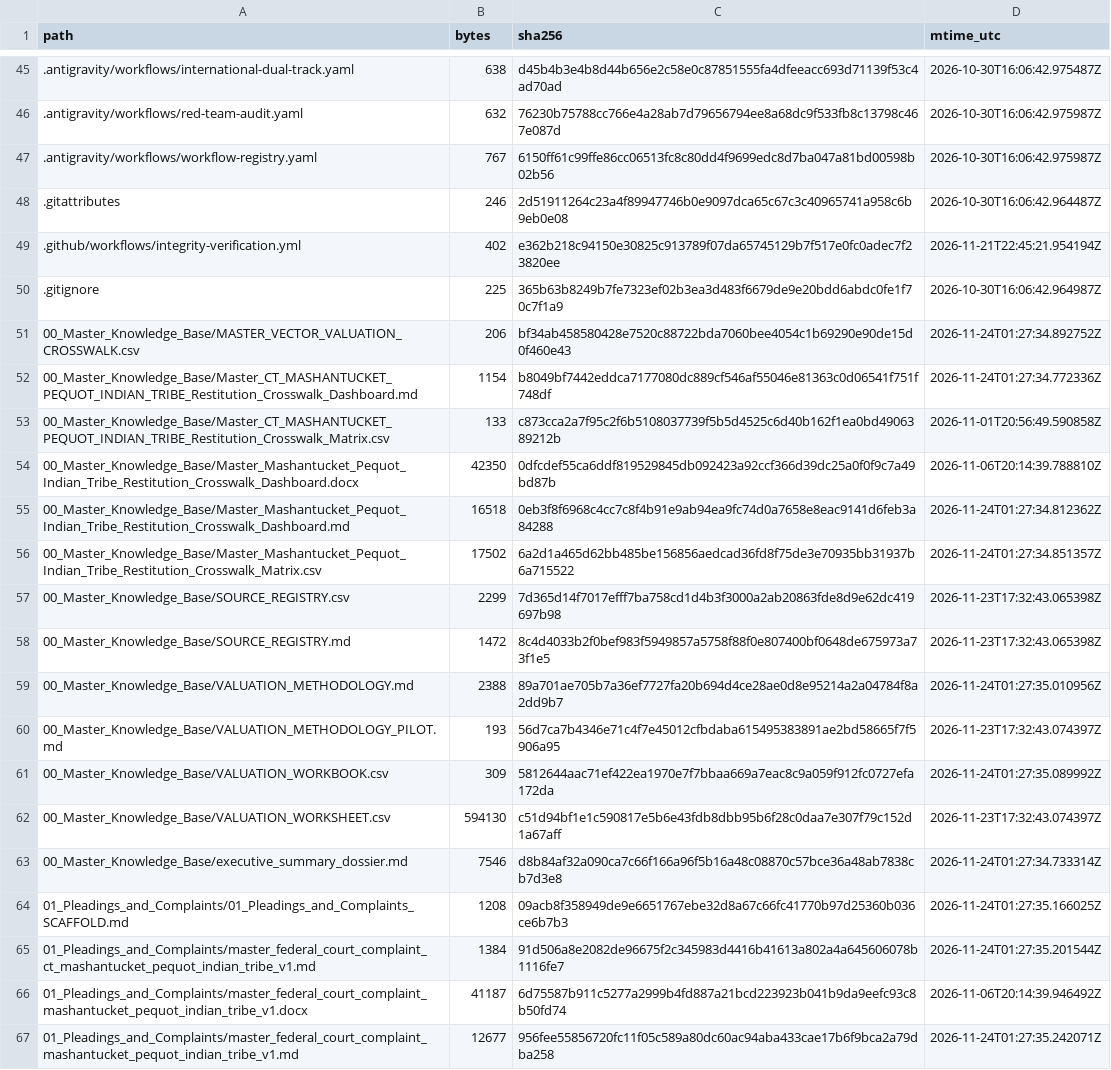
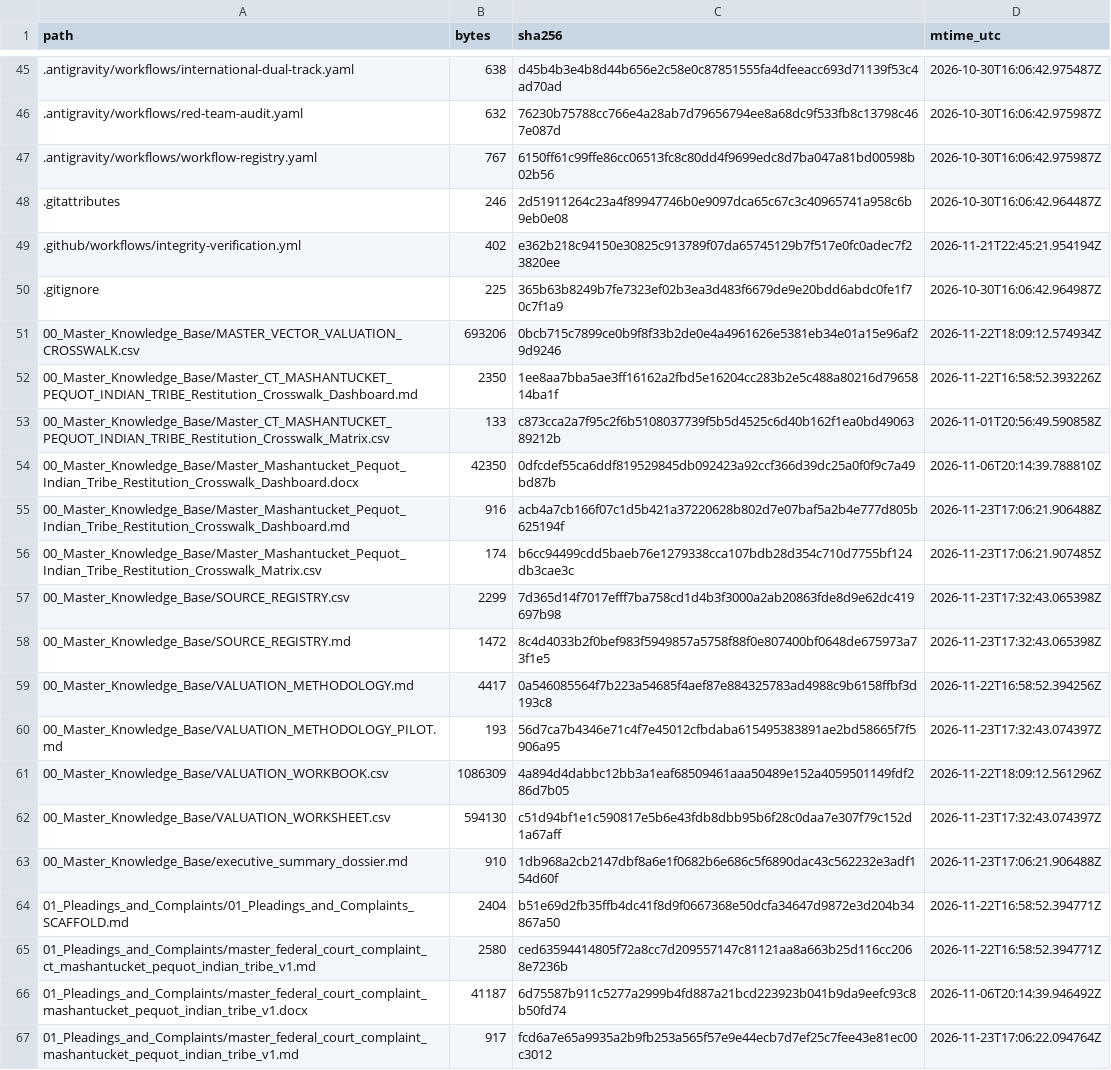
Before and after one commit to GlobalRestitutionAlliance/turtle-island-us-ct-mashantucket-pequot-indian-tribe-master-litigation, a CSV file: 99_Archives_and_Manifests/MANIFEST_SHA256.csv, drawn as a sheet; only a part is shown, gaps mark what is left out; the diff covers the shown part only.

```diff
--- a/99_Archives_and_Manifests/MANIFEST_SHA256.csv
+++ b/99_Archives_and_Manifests/MANIFEST_SHA256.csv
@@ -50,18 +50,18 @@ path,bytes,sha256,mtime_utc
 .gitignore,225,365b63b8249b7fe7323ef02b3ea3d483f6679de9e20bdd6abdc0fe1f70c7f1a9,2026-10-30T16:06:42.964987Z
-00_Master_Knowledge_Base/MASTER_VECTOR_VALUATION_CROSSWALK.csv,206,bf34ab458580428e7520c88722bda7060bee4054c1b69290e90de15d0f460e43,2026-11-24T01:27:34.892752Z
-00_Master_Knowledge_Base/Master_CT_MASHANTUCKET_PEQUOT_INDIAN_TRIBE_Restitution_Crosswalk_Dashboard.md,1154,b8049bf7442eddca7177080dc889cf546af55046e81363c0d06541f751f748df,2026-11-24T01:27:34.772336Z
+00_Master_Knowledge_Base/MASTER_VECTOR_VALUATION_CROSSWALK.csv,693206,0bcb715c7899ce0b9f8f33b2de0e4a4961626e5381eb34e01a15e96af29d9246,2026-11-22T18:09:12.574934Z
+00_Master_Knowledge_Base/Master_CT_MASHANTUCKET_PEQUOT_INDIAN_TRIBE_Restitution_Crosswalk_Dashboard.md,2350,1ee8aa7bba5ae3ff16162a2fbd5e16204cc283b2e5c488a80216d7965814ba1f,2026-11-22T16:58:52.393226Z
 00_Master_Knowledge_Base/Master_CT_MASHANTUCKET_PEQUOT_INDIAN_TRIBE_Restitution_Crosswalk_Matrix.csv,133,c873cca2a7f95c2f6b5108037739f5b5d4525c6d40b162f1ea0bd4906389212b,2026-11-01T20:56:49.590858Z
 00_Master_Knowledge_Base/Master_Mashantucket_Pequot_Indian_Tribe_Restitution_Crosswalk_Dashboard.docx,42350,0dfcdef55ca6ddf819529845db092423a92ccf366d39dc25a0f0f9c7a49bd87b,2026-11-06T20:14:39.788810Z
-00_Master_Knowledge_Base/Master_Mashantucket_Pequot_Indian_Tribe_Restitution_Crosswalk_Dashboard.md,16518,0eb3f8f6968c4cc7c8f4b91e9ab94ea9fc74d0a7658e8eac9141d6feb3a84288,2026-11-24T01:27:34.812362Z
-00_Master_Knowledge_Base/Master_Mashantucket_Pequot_Indian_Tribe_Restitution_Crosswalk_Matrix.csv,17502,6a2d1a465d62bb485be156856aedcad36fd8f75de3e70935bb31937b6a715522,2026-11-24T01:27:34.851357Z
+00_Master_Knowledge_Base/Master_Mashantucket_Pequot_Indian_Tribe_Restitution_Crosswalk_Dashboard.md,916,acb4a7cb166f07c1d5b421a37220628b802d7e07baf5a2b4e777d805b625194f,2026-11-23T17:06:21.906488Z
+00_Master_Knowledge_Base/Master_Mashantucket_Pequot_Indian_Tribe_Restitution_Crosswalk_Matrix.csv,174,b6cc94499cdd5baeb76e1279338cca107bdb28d354c710d7755bf124db3cae3c,2026-11-23T17:06:21.907485Z
 00_Master_Knowledge_Base/SOURCE_REGISTRY.csv,2299,7d365d14f7017efff7ba758cd1d4b3f3000a2ab20863fde8d9e62dc419697b98,2026-11-23T17:32:43.065398Z
 00_Master_Knowledge_Base/SOURCE_REGISTRY.md,1472,8c4d4033b2f0bef983f5949857a5758f88f0e807400bf0648de675973a73f1e5,2026-11-23T17:32:43.065398Z
-00_Master_Knowledge_Base/VALUATION_METHODOLOGY.md,2388,89a701ae705b7a36ef7727fa20b694d4ce28ae0d8e95214a2a04784f8a2dd9b7,2026-11-24T01:27:35.010956Z
+00_Master_Knowledge_Base/VALUATION_METHODOLOGY.md,4417,0a546085564f7b223a54685f4aef87e884325783ad4988c9b6158ffbf3d193c8,2026-11-22T16:58:52.394256Z
 00_Master_Knowledge_Base/VALUATION_METHODOLOGY_PILOT.md,193,56d7ca7b4346e71c4f7e45012cfbdaba615495383891ae2bd58665f7f5906a95,2026-11-23T17:32:43.074397Z
-00_Master_Knowledge_Base/VALUATION_WORKBOOK.csv,309,5812644aac71ef422ea1970e7f7bbaa669a7eac8c9a059f912fc0727efa172da,2026-11-24T01:27:35.089992Z
+00_Master_Knowledge_Base/VALUATION_WORKBOOK.csv,1086309,4a894d4dabbc12bb3a1eaf68509461aaa50489e152a4059501149fdf286d7b05,2026-11-22T18:09:12.561296Z
 00_Master_Knowledge_Base/VALUATION_WORKSHEET.csv,594130,c51d94bf1e1c590817e5b6e43fdb8dbb95b6f28c0daa7e307f79c152d1a67aff,2026-11-23T17:32:43.074397Z
-00_Master_Knowledge_Base/executive_summary_dossier.md,7546,d8b84af32a090ca7c66f166a96f5b16a48c08870c57bce36a48ab7838cb7d3e8,2026-11-24T01:27:34.733314Z
-01_Pleadings_and_Complaints/01_Pleadings_and_Complaints_SCAFFOLD.md,1208,09acb8f358949de9e6651767ebe32d8a67c66fc41770b97d25360b036ce6b7b3,2026-11-24T01:27:35.166025Z
-01_Pleadings_and_Complaints/master_federal_court_complaint_ct_mashantucket_pequot_indian_tribe_v1.md,1384,91d506a8e2082de96675f2c345983d4416b41613a802a4a645606078b1116fe7,2026-11-24T01:27:35.201544Z
+00_Master_Knowledge_Base/executive_summary_dossier.md,910,1db968a2cb2147dbf8a6e1f0682b6e686c5f6890dac43c562232e3adf154d60f,2026-11-23T17:06:21.906488Z
+01_Pleadings_and_Complaints/01_Pleadings_and_Complaints_SCAFFOLD.md,2404,b51e69d2fb35ffb4dc41f8d9f0667368e50dcfa34647d9872e3d204b34867a50,2026-11-22T16:58:52.394771Z
+01_Pleadings_and_Complaints/master_federal_court_complaint_ct_mashantucket_pequot_indian_tribe_v1.md,2580,ced63594414805f72a8cc7d209557147c81121aa8a663b25d116cc2068e7236b,2026-11-22T16:58:52.394771Z
 01_Pleadings_and_Complaints/master_federal_court_complaint_mashantucket_pequot_indian_tribe_v1.docx,41187,6d75587b911c5277a2999b4fd887a21bcd223923b041b9da9eefc93c8b50fd74,2026-11-06T20:14:39.946492Z
-01_Pleadings_and_Complaints/master_federal_court_complaint_mashantucket_pequot_indian_tribe_v1.md,12677,956fee55856720fc11f05c589a80dc60ac94aba433cae17b6f9bca2a79dba258,2026-11-24T01:27:35.242071Z
+01_Pleadings_and_Complaints/master_federal_court_complaint_mashantucket_pequot_indian_tribe_v1.md,917,fcd6a7e65a9935a2b9fb253a565f57e9e44ecb7d7ef25c7fee43e81ec00c3012,2026-11-23T17:06:22.094764Z
```
Also changed, not shown: 80 edited cells elsewhere in this file, 37 other files.
